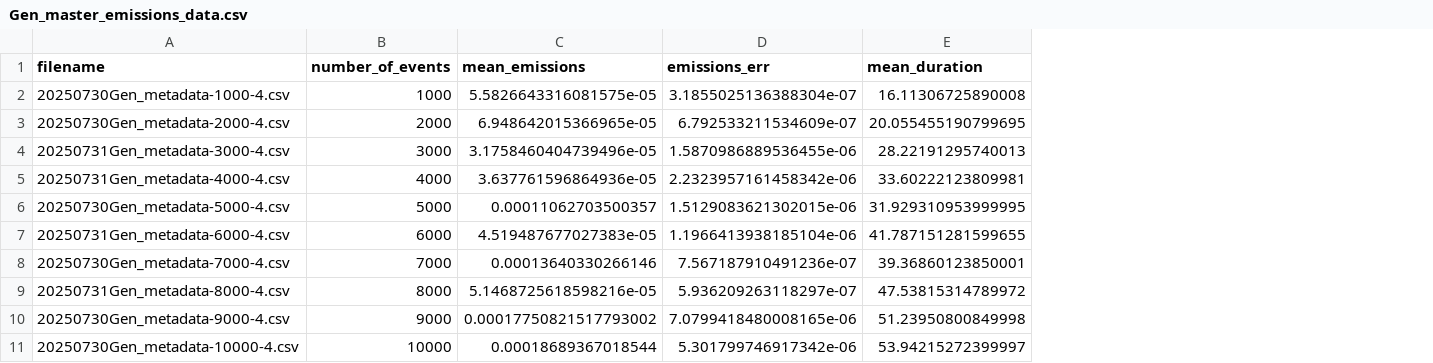
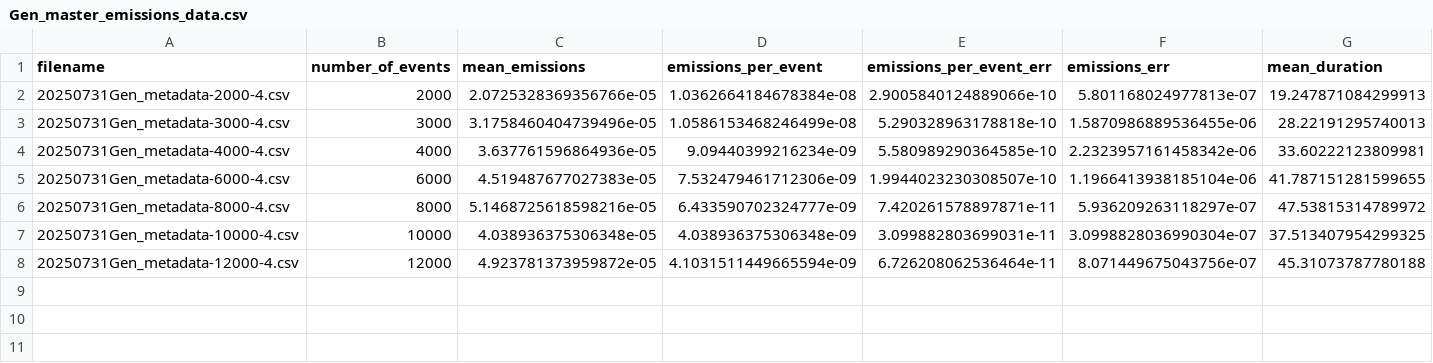
Before and after one commit to rosieschiffmann/herwig-emission-tracking, a CSV file: Gen_master_emissions_data.csv, drawn as a sheet; only a part is shown; removed rows and columns are numbered as before the commit, all else as after; rows hold the shown columns only; the diff names each change by its address in the sheet, - before the commit and + after, or states it on an @@ line.

```diff
--- a/Gen_master_emissions_data.csv
+++ b/Gen_master_emissions_data.csv
+column D (emissions_per_event), rows 3-6: 1.0586153468246499e-08 | 9.09440399216234e-09 | 7.532479461712306e-09 | 6.433590702324777e-09
+column E (emissions_per_event_err), rows 3-6: 5.290328963178818e-10 | 5.580989290364585e-10 | 1.9944023230308507e-10 | 7.420261578897871e-11
-row 2: 20250730Gen_metadata-1000-4.csv | 1000 | 5.5826643316081575e-05 | 3.1855025136388304e-07 | 16.11306725890008
-row 3: 20250730Gen_metadata-2000-4.csv | 2000 | 6.948642015366965e-05 | 6.792533211534609e-07 | 20.055455190799695
+row 2: 20250731Gen_metadata-2000-4.csv | 2000 | 2.0725328369356766e-05 | 1.0362664184678384e-08 | 2.9005840124889066e-10 | 5.801168024977813e-07 | 19.247871084299913
-row 6: 20250730Gen_metadata-5000-4.csv | 5000 | 0.00011062703500357 | 1.5129083621302015e-06 | 31.929310953999995
-row 8: 20250730Gen_metadata-7000-4.csv | 7000 | 0.00013640330266146 | 7.567187910491236e-07 | 39.36860123850001
-row 10: 20250730Gen_metadata-9000-4.csv | 9000 | 0.00017750821517793002 | 7.0799418480008165e-06 | 51.23950800849998
-row 11: 20250730Gen_metadata-10000-4.csv | 10000 | 0.00018689367018544 | 5.301799746917342e-06 | 53.94215272399997
+row 7: 20250731Gen_metadata-10000-4.csv | 10000 | 4.038936375306348e-05 | 4.038936375306348e-09 | 3.099882803699031e-11 | 3.0998828036990304e-07 | 37.513407954299325
+row 8: 20250731Gen_metadata-12000-4.csv | 12000 | 4.923781373959872e-05 | 4.1031511449665594e-09 | 6.726208062536464e-11 | 8.071449675043756e-07 | 45.31073787780188
```
Also changed, not shown: Int_master_emissions_data.csv.
